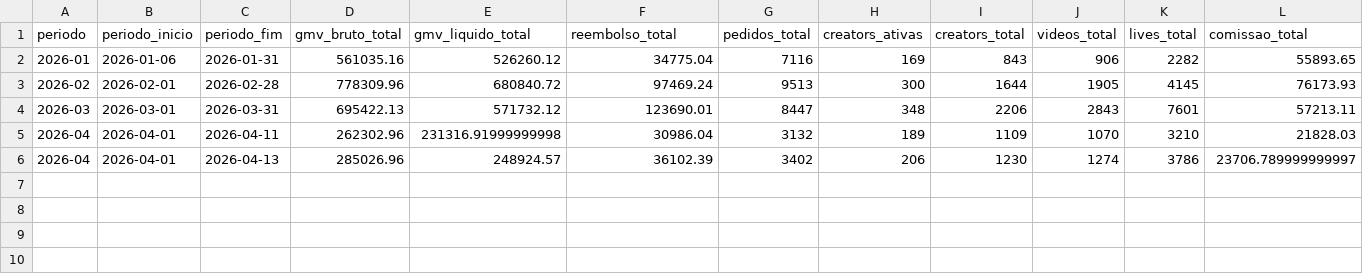
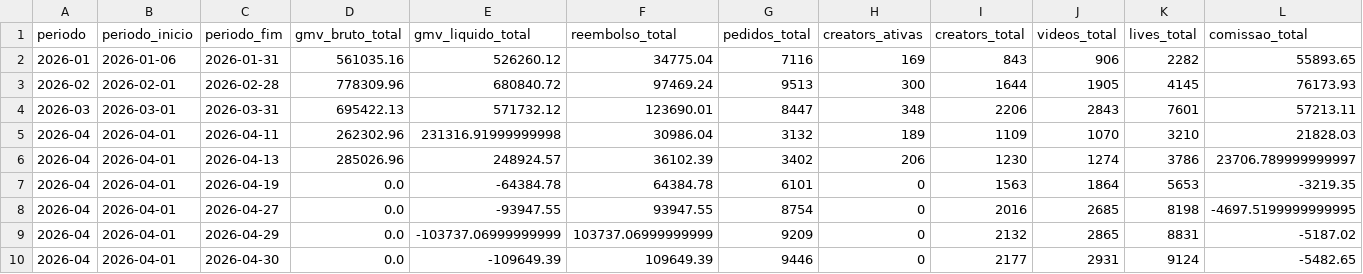
Before and after one commit to Ba44o/git-remote--v, a CSV file: warehouse/period_summary.csv, drawn as a sheet; only a part is shown; rows hold the shown columns only; the diff names each change by its address in the sheet, - before the commit and + after, or states it on an @@ line.

Commit message:
warehouse: importação período 2026-04 [etl-bot]

```diff
--- a/warehouse/period_summary.csv
+++ b/warehouse/period_summary.csv
+row 7: 2026-04 | 2026-04-01 | 2026-04-19 | 0.0 | -64384.78 | 64384.78 | 6101 | 0 | 1563 | 1864 | 5653 | -3219.35
+row 8: 2026-04 | 2026-04-01 | 2026-04-27 | 0.0 | -93947.55 | 93947.55 | 8754 | 0 | 2016 | 2685 | 8198 | -4697.5199999999995
+row 9: 2026-04 | 2026-04-01 | 2026-04-29 | 0.0 | -103737.06999999999 | 103737.06999999999 | 9209 | 0 | 2132 | 2865 | 8831 | -5187.02
+row 10: 2026-04 | 2026-04-01 | 2026-04-30 | 0.0 | -109649.39 | 109649.39 | 9446 | 0 | 2177 | 2931 | 9124 | -5482.65
```
Also changed, not shown: 3 other files.
